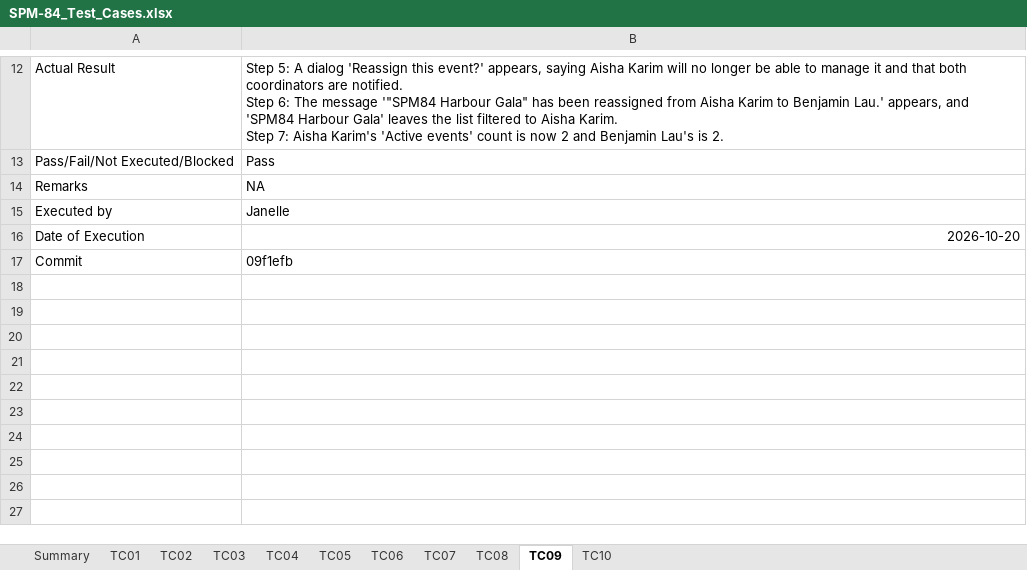
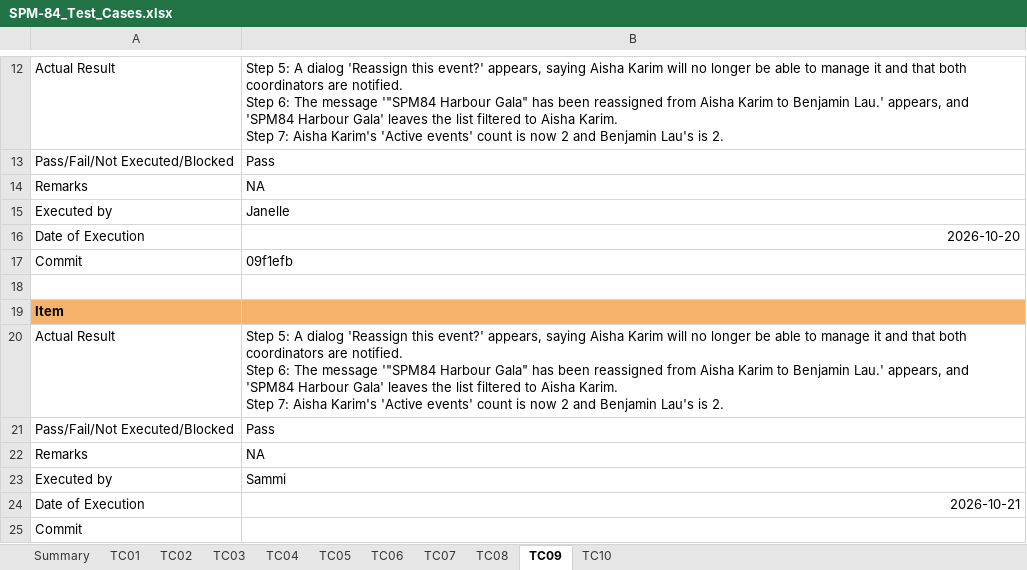
Before and after one commit to kchoongg/IS212, an Excel workbook: docs/test-cases/SPM-84_Test_Cases.xlsx, sheet TC09, drawn as a sheet; only a part is shown, gaps mark what is left out; values as stored, in another font and other column widths than the file's, no borders; ↵ is a line break in a cell; the diff names each change by its address in the sheet, - before the commit and + after, or states it on an @@ line.

Commit message:
SPM-84: Sammi's test run

```diff
--- a/docs/test-cases/SPM-84_Test_Cases.xlsx (sheet TC09)
+++ b/docs/test-cases/SPM-84_Test_Cases.xlsx (sheet TC09)
+row 18: (empty)
+row 19: Item
+row 20: Actual Result | Step 5: A dialog 'Reassign this event?' appears, saying Aisha Karim will no longer be able to manage it and that both coordinators are notified. ↵ Step 6: The message '"SPM84 Harbour Gala" has been reassigned from Aisha Karim to Benjamin Lau.' appears, and 'SPM84 Harbour Gala' leaves the list filtered to Aisha Karim. ↵ Step 7: Aisha Karim's 'Active events' count is now 2 and Benjamin Lau's is 2.
+row 21: Pass/Fail/Not Executed/Blocked | Pass
+row 22: Remarks | NA
+row 23: Executed by | Sammi
+row 24: Date of Execution | 2026-10-21
+row 25: Commit
```
Also changed, not shown: sheet TC06, sheet TC05, sheet TC01, sheet TC08, sheet TC10, sheet TC02, 3 more sheets.
